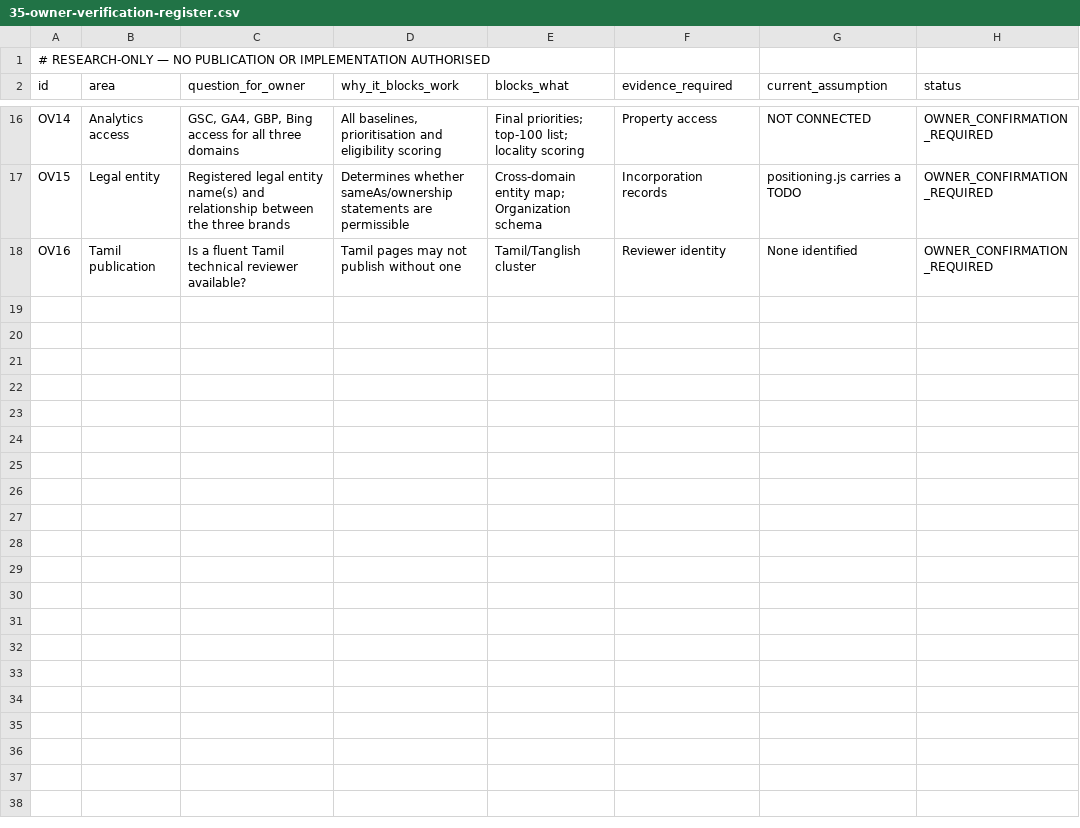
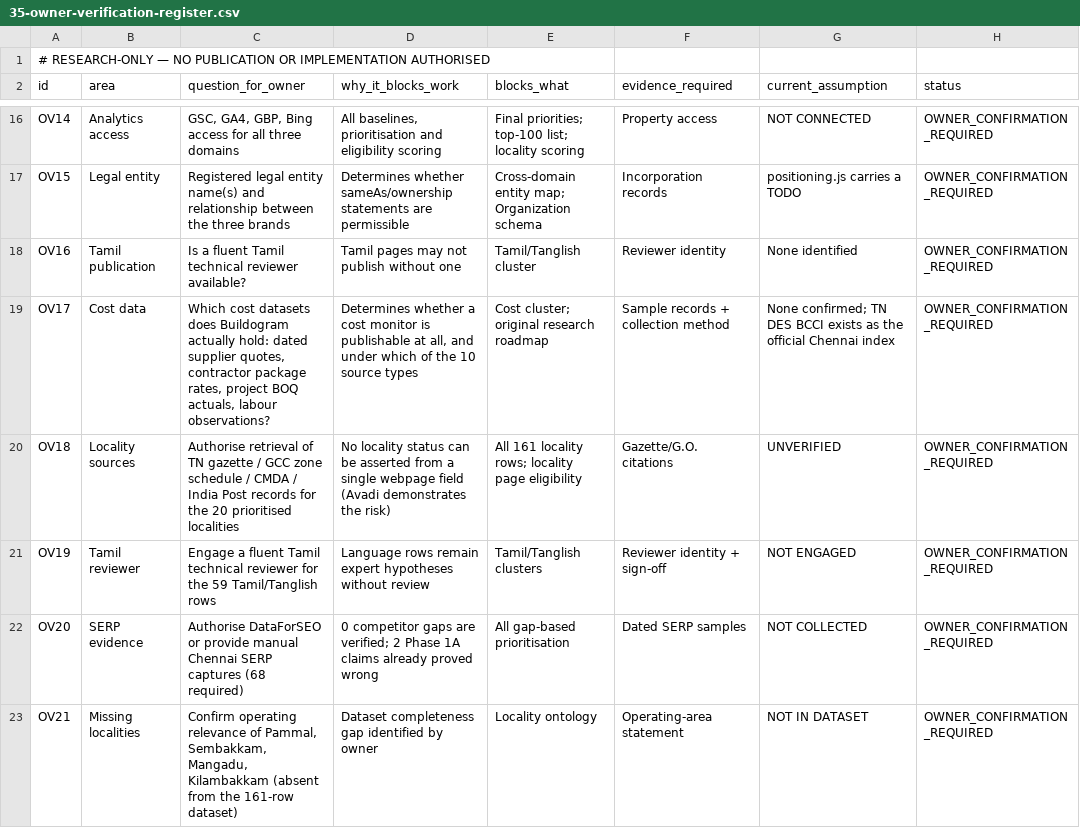
Before and after one commit to aphidsgroup/buildogram, a CSV file: seo-growth/market-domination/35-owner-verification-register.csv, drawn as a sheet; only a part is shown, gaps mark what is left out.

Commit message:
docs(seo): Phase 1B validation - provenance audit, 6-level cluster hierarchy, corrected cost-index and BOQ-gap claims, Tamil/Tanglish expansion, locality source framework, property integrity

```diff
--- a/seo-growth/market-domination/35-owner-verification-register.csv
+++ b/seo-growth/market-domination/35-owner-verification-register.csv
@@ -18 +18,6 @@ OV15,Legal entity,Registered legal entity name(s) and relationship between the t
 OV16,Tamil publication,Is a fluent Tamil technical reviewer available?,Tamil pages may not publish without one,Tamil/Tanglish cluster,Reviewer identity,None identified,OWNER_CONFIRMATION_REQUIRED
+OV17,Cost data,"Which cost datasets does Buildogram actually hold: dated supplier quotes, contractor package rates, project BOQ actuals, labour observations?","Determines whether a cost monitor is publishable at all, and under which of the 10 source types","Cost cluster; original research roadmap","Sample records + collection method","None confirmed; TN DES BCCI exists as the official Chennai index",OWNER_CONFIRMATION_REQUIRED
+OV18,Locality sources,"Authorise retrieval of TN gazette / GCC zone schedule / CMDA / India Post records for the 20 prioritised localities","No locality status can be asserted from a single webpage field (Avadi demonstrates the risk)","All 161 locality rows; locality page eligibility","Gazette/G.O. citations",UNVERIFIED,OWNER_CONFIRMATION_REQUIRED
+OV19,Tamil reviewer,"Engage a fluent Tamil technical reviewer for the 59 Tamil/Tanglish rows","Language rows remain expert hypotheses without review","Tamil/Tanglish clusters","Reviewer identity + sign-off",NOT ENGAGED,OWNER_CONFIRMATION_REQUIRED
+OV20,SERP evidence,"Authorise DataForSEO or provide manual Chennai SERP captures (68 required)","0 competitor gaps are verified; 2 Phase 1A claims already proved wrong","All gap-based prioritisation","Dated SERP samples",NOT COLLECTED,OWNER_CONFIRMATION_REQUIRED
+OV21,Missing localities,"Confirm operating relevance of Pammal, Sembakkam, Mangadu, Kilambakkam (absent from the 161-row dataset)","Dataset completeness gap identified by owner","Locality ontology","Operating-area statement",NOT IN DATASET,OWNER_CONFIRMATION_REQUIRED
```
Also changed, not shown: 11 other files.
